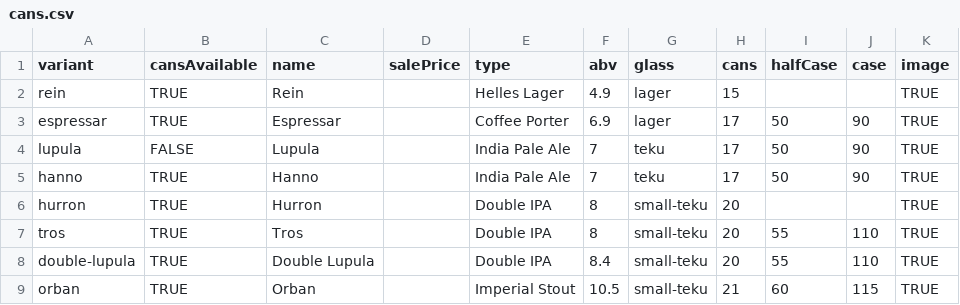
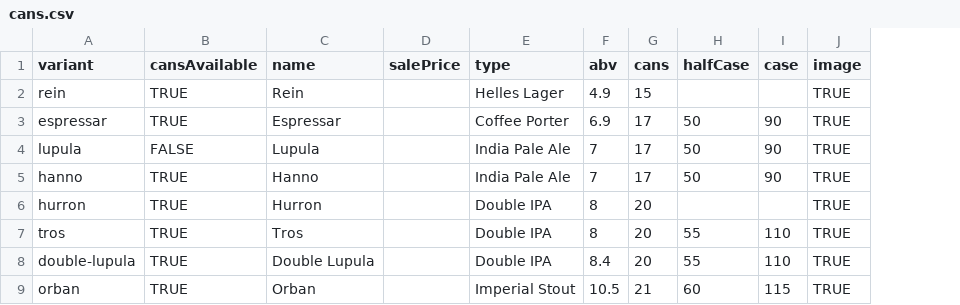
Before and after one commit to lolevbeer/site, a CSV file: _data/cans.csv, drawn as a sheet; the diff names each change by its address in the sheet, - before the commit and + after, or states it on an @@ line.

```diff
--- a/_data/cans.csv
+++ b/_data/cans.csv
-column G (glass), rows 2-9: lager | lager | teku | teku | small-teku | small-teku | small-teku | small-teku
```
Also changed, not shown: _data/menu.csv.
